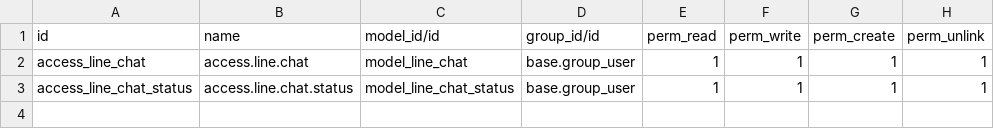
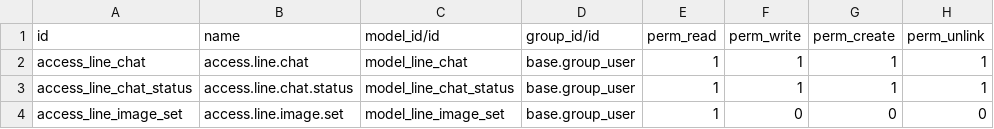
Before and after one commit to chenyunwen/odoo_test, a CSV file: odoo18_addons/line_chat/security/ir.model.access.csv, drawn as a sheet.

```diff
--- a/odoo18_addons/line_chat/security/ir.model.access.csv
+++ b/odoo18_addons/line_chat/security/ir.model.access.csv
@@ -3 +3,2 @@ access_line_chat,access.line.chat,model_line_chat,base.group_user,1,1,1,1
 access_line_chat_status,access.line.chat.status,model_line_chat_status,base.group_user,1,1,1,1
+access_line_image_set,access.line.image.set,model_line_image_set,base.group_user,1,0,0,0
```
Also changed, not shown: 7 other files.
